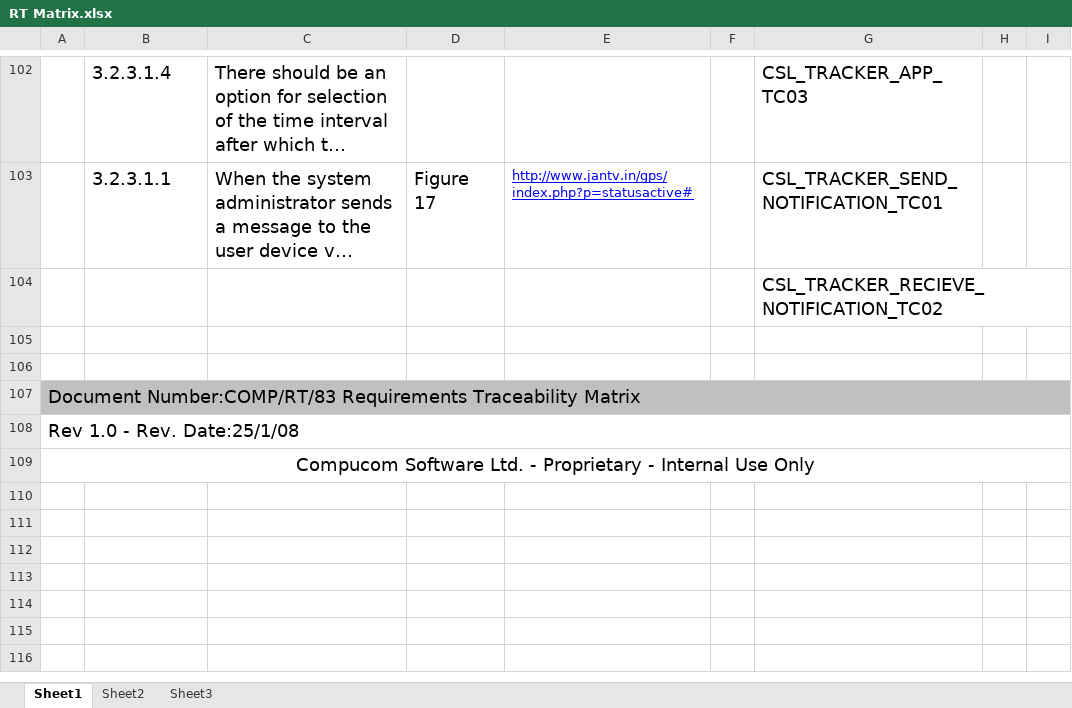
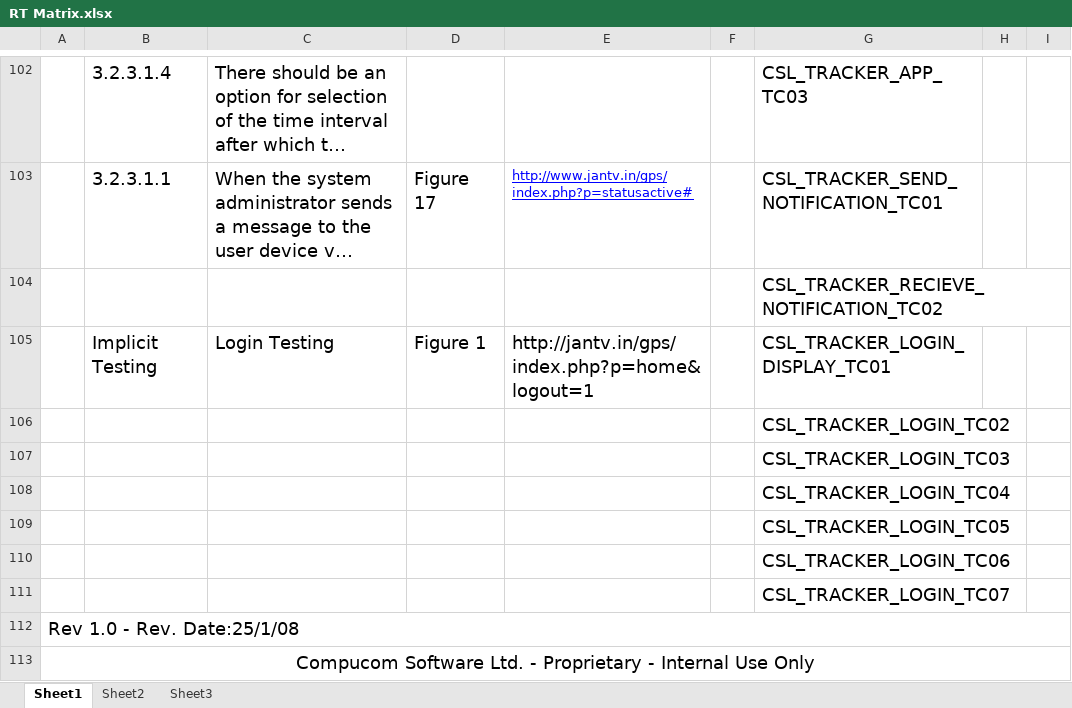
Before and after one commit to csljaipur/compucom, an Excel workbook: ProjectDocs/RT Matrix.xlsx, sheet Sheet1, drawn as a sheet; only a part is shown, gaps mark what is left out; long unchanged cells end in …; values as stored, in another font and other column widths than the file's, no borders; removed rows and columns are numbered as before the commit, all else as after; the diff names each change by its address in the sheet, - before the commit and + after, or states it on an @@ line.

```diff
--- a/ProjectDocs/RT Matrix.xlsx (sheet Sheet1)
+++ b/ProjectDocs/RT Matrix.xlsx (sheet Sheet1)
-row 105: (empty)
+row 105:  | Implicit Testing | Login Testing | Figure 1 | http://jantv.in/gps/index.php?p=home&logout=1 |  | CSL_TRACKER_LOGIN_DISPLAY_TC01
-G106: (empty)
+G106: CSL_TRACKER_LOGIN_TC02
-row 107: Document Number:COMP/RT/83 Requirements Traceability Matrix
+row 107:  |  |  |  |  |  | CSL_TRACKER_LOGIN_TC03
+row 108:  |  |  |  |  |  | CSL_TRACKER_LOGIN_TC04
+row 109:  |  |  |  |  |  | CSL_TRACKER_LOGIN_TC05
+row 110:  |  |  |  |  |  | CSL_TRACKER_LOGIN_TC06
+row 111:  |  |  |  |  |  | CSL_TRACKER_LOGIN_TC07
```
Also changed, not shown: ProjectDocs/Bug Sheet.xlsx, ProjectDocs/Test Case Document - Compucom Tracker.xlsx.
